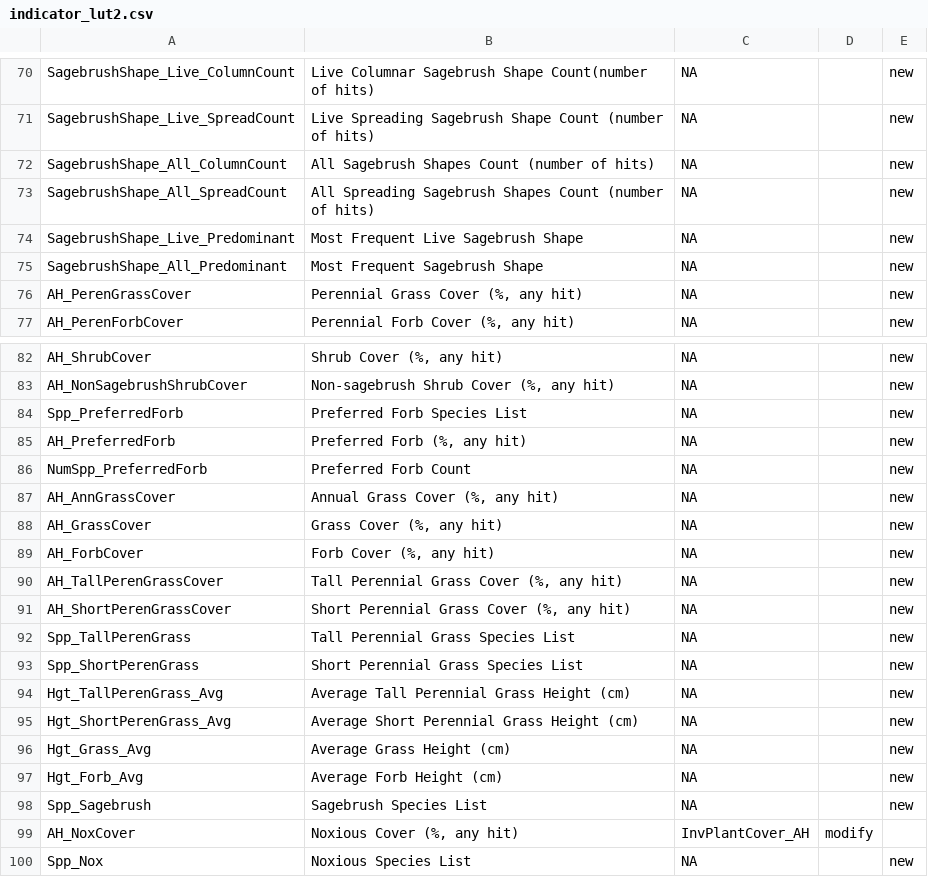
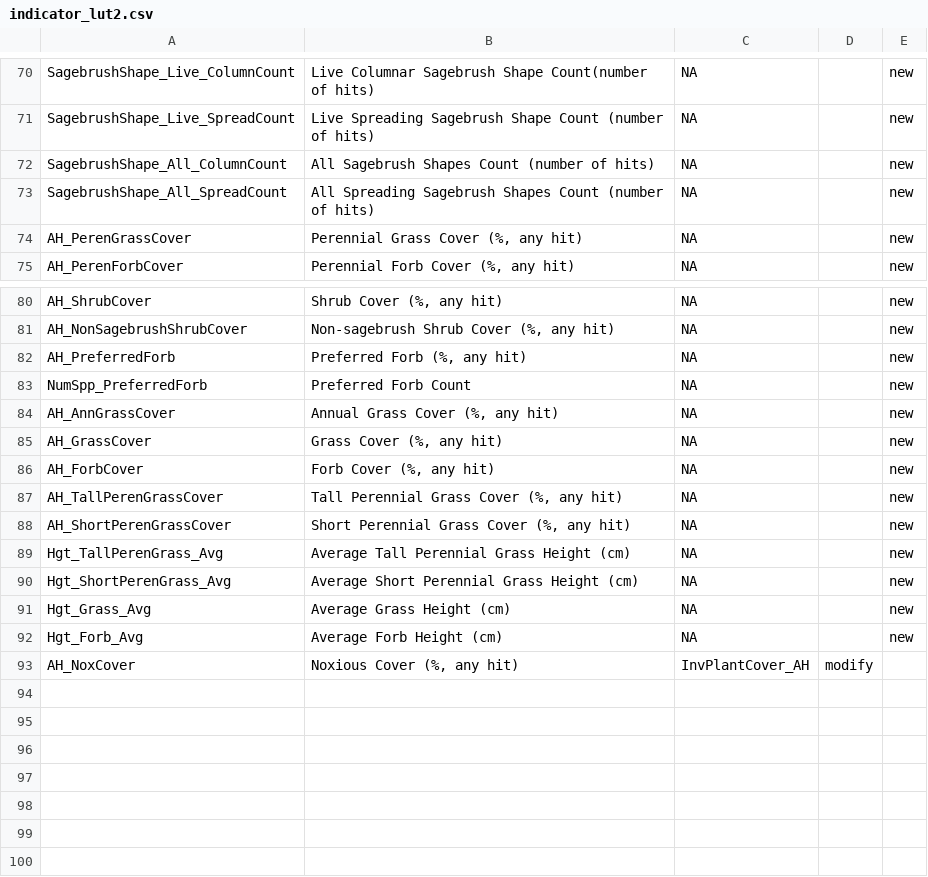
Before and after one commit to Landscape-Data-Commons/aim.analysis, a CSV file: defaults/indicator_lut2.csv, drawn as a sheet; only a part is shown, gaps mark what is left out.

Commit message:
Update to include only numeric indicators

```diff
--- a/defaults/indicator_lut2.csv
+++ b/defaults/indicator_lut2.csv
@@ -73,4 +73,2 @@ SagebrushShape_All_ColumnCount,All Sagebrush Shapes Count (number of hits),NA,,n
 SagebrushShape_All_SpreadCount,All Spreading Sagebrush Shapes Count (number of hits),NA,,new
-SagebrushShape_Live_Predominant,Most Frequent Live Sagebrush Shape,NA,,new
-SagebrushShape_All_Predominant,Most Frequent Sagebrush Shape,NA,,new
 AH_PerenGrassCover,"Perennial Grass Cover (%, any hit)",NA,,new
@@ -83,3 +81,2 @@ AH_ShrubCover,"Shrub Cover (%, any hit)",NA,,new
 AH_NonSagebrushShrubCover,"Non-sagebrush Shrub Cover (%, any hit)",NA,,new
-Spp_PreferredForb,Preferred Forb Species List,NA,,new
 AH_PreferredForb,"Preferred Forb (%, any hit)",NA,,new
@@ -91,4 +88,2 @@ AH_TallPerenGrassCover,"Tall Perennial Grass Cover (%, any hit)",NA,,new
 AH_ShortPerenGrassCover,"Short Perennial Grass Cover (%, any hit)",NA,,new
-Spp_TallPerenGrass,Tall Perennial Grass Species List,NA,,new
-Spp_ShortPerenGrass,Short Perennial Grass Species List,NA,,new
 Hgt_TallPerenGrass_Avg,Average Tall Perennial Grass Height (cm),NA,,new
@@ -97,4 +92,2 @@ Hgt_Grass_Avg,Average Grass Height (cm),NA,,new
 Hgt_Forb_Avg,Average Forb Height (cm),NA,,new
-Spp_Sagebrush,Sagebrush Species List,NA,,new
 AH_NoxCover,"Noxious Cover (%, any hit)",InvPlantCover_AH,modify,
-Spp_Nox,Noxious Species List,NA,,new
```
Also changed, not shown: 2 other files.
